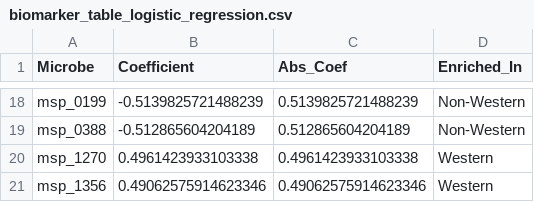
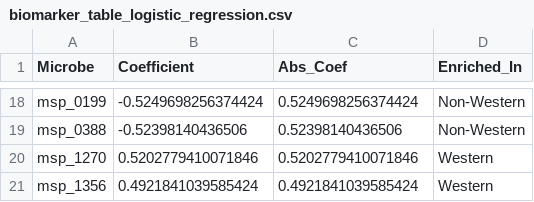
Before and after one commit to dafi03/PA1_repo2, a CSV file: results/biomarker_table_logistic_regression.csv, drawn as a sheet; only a part is shown, gaps mark what is left out; the diff covers the shown part only; the diff names each change by its address in the sheet, - before the commit and + after, or states it on an @@ line.

Commit message:
group.values

```diff
--- a/results/biomarker_table_logistic_regression.csv
+++ b/results/biomarker_table_logistic_regression.csv
-B18 (Coefficient): -0.5139825721488239
+B18 (Coefficient): -0.5249698256374424
-C18 (Abs_Coef): 0.5139825721488239
+C18 (Abs_Coef): 0.5249698256374424
-B19 (Coefficient): -0.512865604204189
+B19 (Coefficient): -0.52398140436506
-C19 (Abs_Coef): 0.512865604204189
+C19 (Abs_Coef): 0.52398140436506
-B20 (Coefficient): 0.4961423933103338
+B20 (Coefficient): 0.5202779410071846
-C20 (Abs_Coef): 0.4961423933103338
+C20 (Abs_Coef): 0.5202779410071846
-B21 (Coefficient): 0.49062575914623346
+B21 (Coefficient): 0.4921841039585424
-C21 (Abs_Coef): 0.49062575914623346
+C21 (Abs_Coef): 0.4921841039585424
```
Also changed, not shown: 5 added rows, 5 removed rows and 22 edited cells elsewhere in this file.
